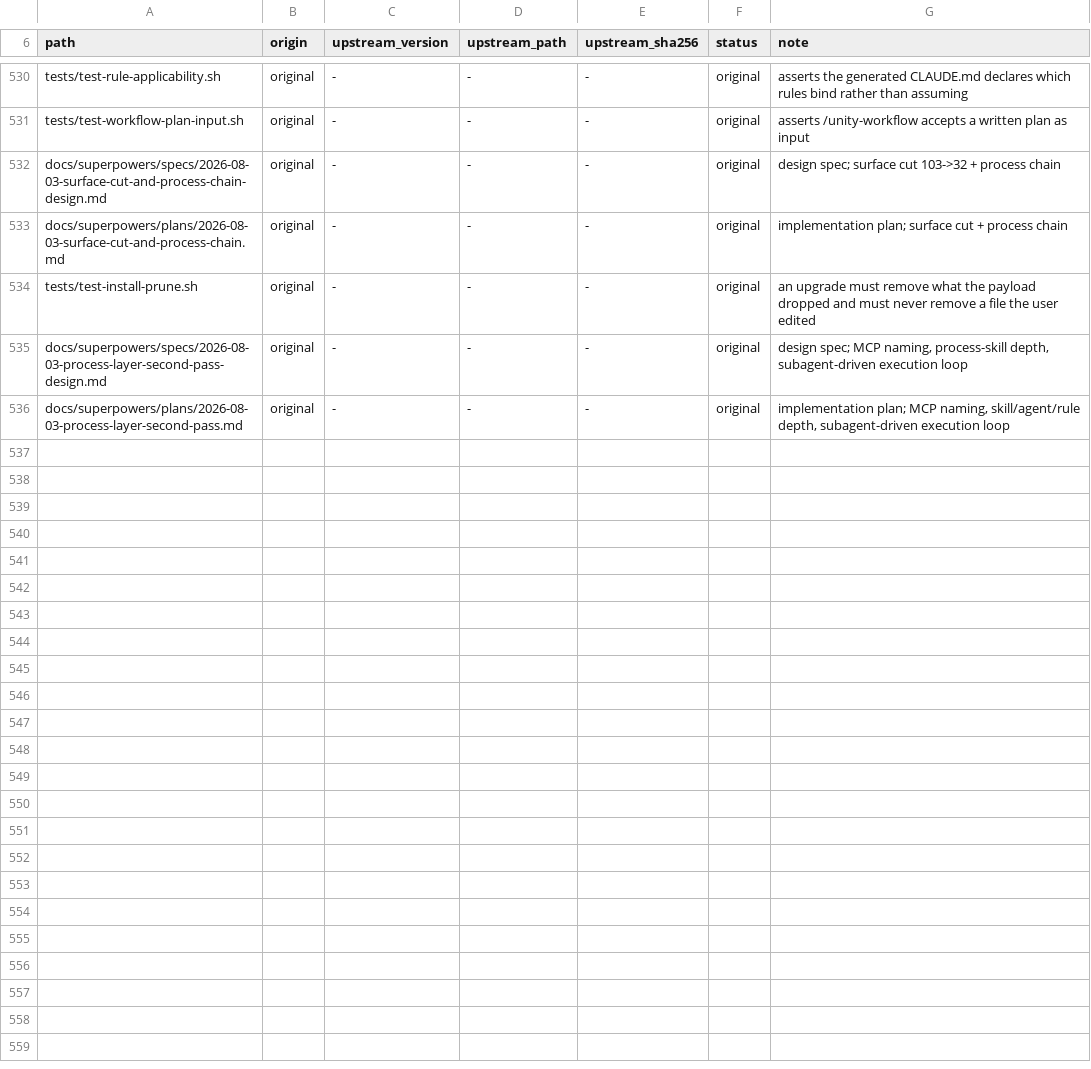
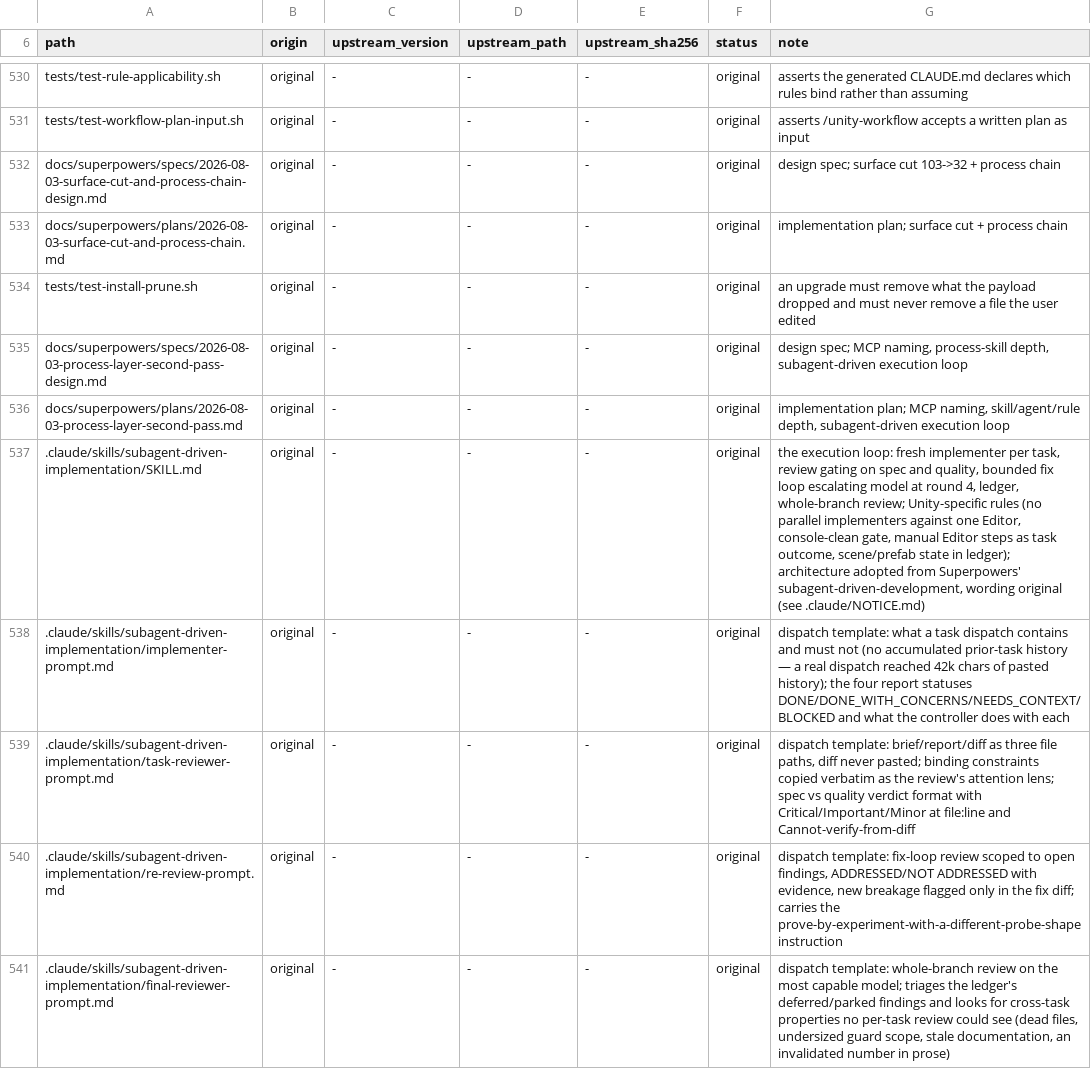
Before and after one commit to OmerZeyveli/kinglet-unity, a TSV file: provenance.tsv, drawn as a sheet; only a part is shown, gaps mark what is left out; the diff names each change by its address in the sheet, - before the commit and + after, or states it on an @@ line.

Commit message:
feat(process): ship the subagent-driven-implementation execution loop
/unity-workflow Phase 3 dispatches and stops there today; this is the loop that
ran on this repository yesterday instead — fresh implementer per task, review
gating on spec and quality, a bounded fix loop that resumes the original
implementer for three rounds then escalates to a fresh one on a more capable
model, a ledger that survives compaction, one whole-branch review at the end.
Wired to Kinglet's own surfaces (unity-coder, unity-reviewer, systematic-debugging,
verification-before-completion), with Unity-specific rules a generic loop does
not need — the absolute one implementer-at-a-time rule, because the Editor is a
single process with a single asset database and two agents over MCP corrupt it
in ways no diff shows.

Also widens tests/test-surface-references.sh's /unity-* command scan from
.claude/skills/*/SKILL.md to .claude/skills/*/*.md — this skill is the first in
the repo to ship sibling files beside SKILL.md, and the four templates name
commands the narrower scan would never have checked. Verified fail-first in a
scratch worktree: a probe reference to a nonexistent command in
implementer-prompt.md passed the old scan and failed the widened one.

provenance.tsv gains rows for the five new files (origin=original,
status=original). Baseline regeneration follows in a separate commit.

```diff
--- a/provenance.tsv
+++ b/provenance.tsv
+row 537: .claude/skills/subagent-driven-implementation/SKILL.md | original | - | - | - | original | the execution loop: fresh implementer per task, review gating on spec and quality, bounded fix loop escalating model at round 4, ledger, whole-branch review; Unity-specific rules (no parallel implementers against one Editor, console-clean gate, manual Editor steps as task outcome, scene/prefab state in ledger); architecture adopted from Superpowers' subagent-driven-development, wording original (see .claude/NOTICE.md)
+row 538: .claude/skills/subagent-driven-implementation/implementer-prompt.md | original | - | - | - | original | dispatch template: what a task dispatch contains and must not (no accumulated prior-task history — a real dispatch reached 42k chars of pasted history); the four report statuses DONE/DONE_WITH_CONCERNS/NEEDS_CONTEXT/BLOCKED and what the controller does with each
+row 539: .claude/skills/subagent-driven-implementation/task-reviewer-prompt.md | original | - | - | - | original | dispatch template: brief/report/diff as three file paths, diff never pasted; binding constraints copied verbatim as the review's attention lens; spec vs quality verdict format with Critical/Important/Minor at file:line and Cannot-verify-from-diff
+row 540: .claude/skills/subagent-driven-implementation/re-review-prompt.md | original | - | - | - | original | dispatch template: fix-loop review scoped to open findings, ADDRESSED/NOT ADDRESSED with evidence, new breakage flagged only in the fix diff; carries the prove-by-experiment-with-a-different-probe-shape instruction
+row 541: .claude/skills/subagent-driven-implementation/final-reviewer-prompt.md | original | - | - | - | original | dispatch template: whole-branch review on the most capable model; triages the ledger's deferred/parked findings and looks for cross-task properties no per-task review could see (dead files, undersized guard scope, stale documentation, an invalidated number in prose)
```
Also changed, not shown: 6 other files.
